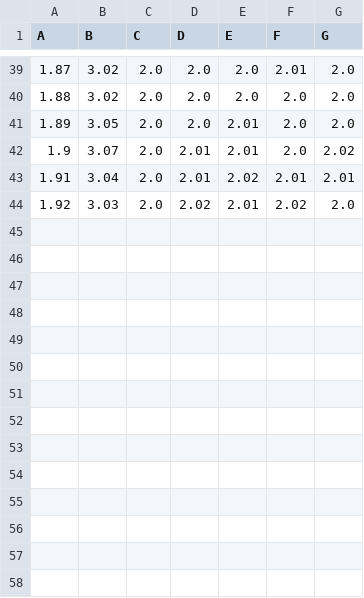
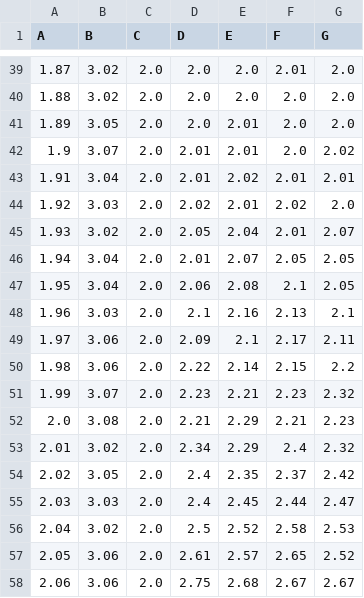
Before and after one commit to CharbelAbiYounes/SpikeEstimation2, a CSV file: Tables/NormAvrg.csv, drawn as a sheet; only a part is shown, gaps mark what is left out; the diff names each change by its address in the sheet, - before the commit and + after, or states it on an @@ line.

```diff
--- a/Tables/NormAvrg.csv
+++ b/Tables/NormAvrg.csv
+row 45: 1.93 | 3.02 | 2.0 | 2.05 | 2.04 | 2.01 | 2.07
+row 46: 1.94 | 3.04 | 2.0 | 2.01 | 2.07 | 2.05 | 2.05
+row 47: 1.95 | 3.04 | 2.0 | 2.06 | 2.08 | 2.1 | 2.05
+row 48: 1.96 | 3.03 | 2.0 | 2.1 | 2.16 | 2.13 | 2.1
+row 49: 1.97 | 3.06 | 2.0 | 2.09 | 2.1 | 2.17 | 2.11
+row 50: 1.98 | 3.06 | 2.0 | 2.22 | 2.14 | 2.15 | 2.2
+row 51: 1.99 | 3.07 | 2.0 | 2.23 | 2.21 | 2.23 | 2.32
+row 52: 2.0 | 3.08 | 2.0 | 2.21 | 2.29 | 2.21 | 2.23
+row 53: 2.01 | 3.02 | 2.0 | 2.34 | 2.29 | 2.4 | 2.32
+row 54: 2.02 | 3.05 | 2.0 | 2.4 | 2.35 | 2.37 | 2.42
+row 55: 2.03 | 3.03 | 2.0 | 2.4 | 2.45 | 2.44 | 2.47
+row 56: 2.04 | 3.02 | 2.0 | 2.5 | 2.52 | 2.58 | 2.53
+row 57: 2.05 | 3.06 | 2.0 | 2.61 | 2.57 | 2.65 | 2.52
+row 58: 2.06 | 3.06 | 2.0 | 2.75 | 2.68 | 2.67 | 2.67
```
Also changed, not shown: Tables/NormEvalTime.csv, Tables/NormPercent.csv, 10 other files.
